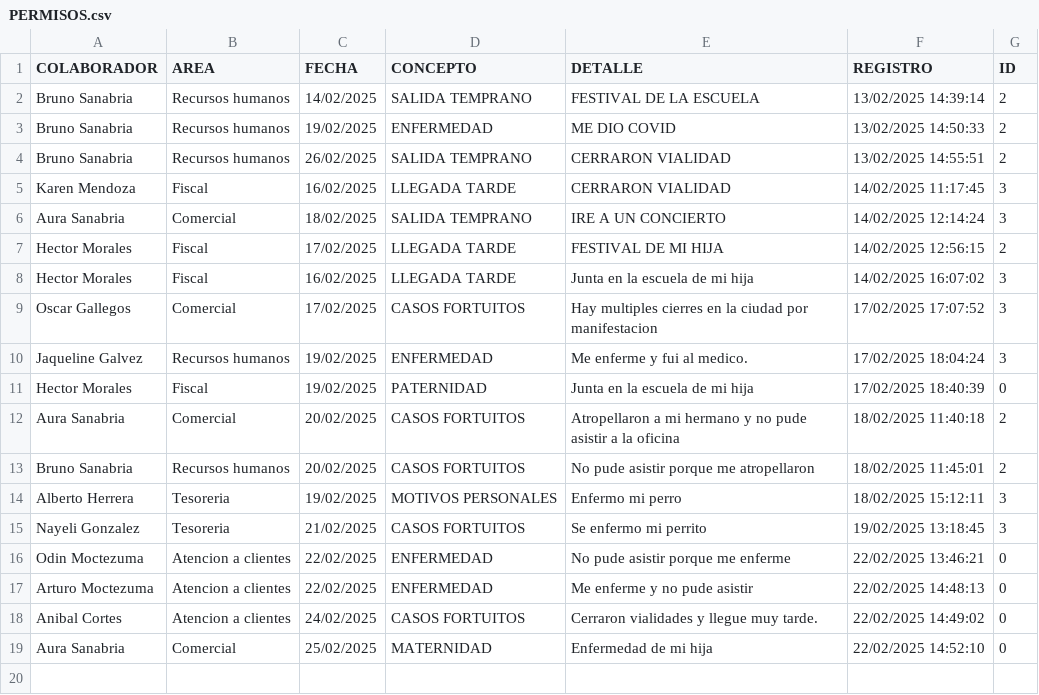
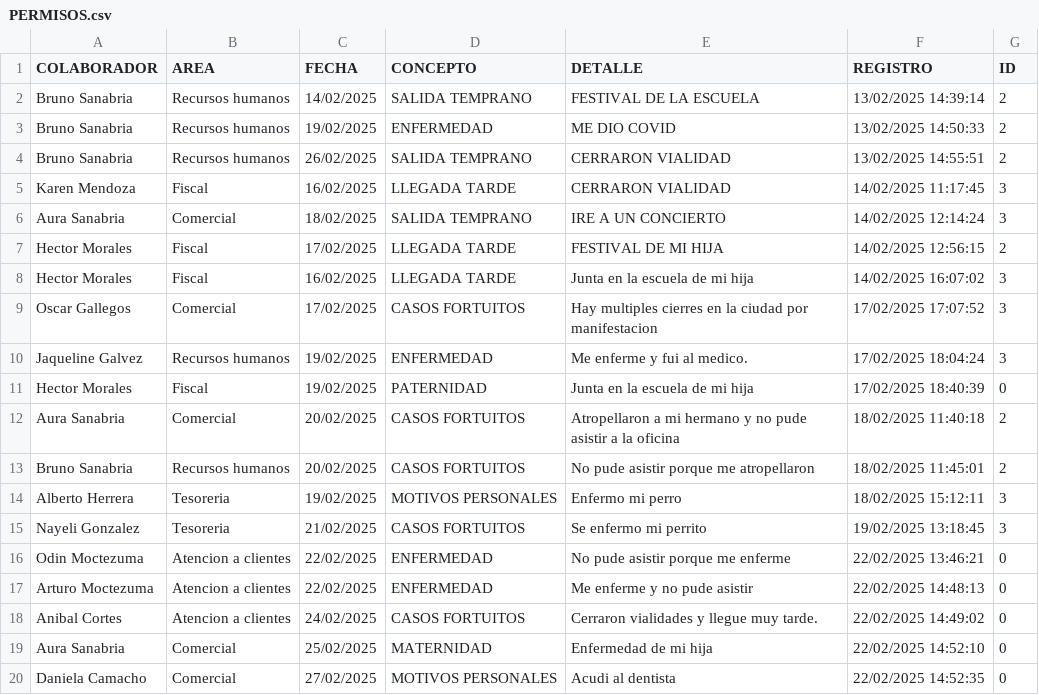
Before and after one commit to BM1012/AsistenciasTV, a CSV file: PERMISOS.csv, drawn as a sheet.

Commit message:
Actualización automática del archivo

```diff
--- a/PERMISOS.csv
+++ b/PERMISOS.csv
@@ -19 +19,2 @@ Anibal Cortes,Atencion a clientes,24/02/2025,CASOS FORTUITOS,Cerraron vialidades
 Aura Sanabria,Comercial,25/02/2025,MATERNIDAD,Enfermedad de mi hija,22/02/2025 14:52:10,0
+Daniela Camacho,Comercial,27/02/2025,MOTIVOS PERSONALES,Acudi al dentista,22/02/2025 14:52:35,0
```
